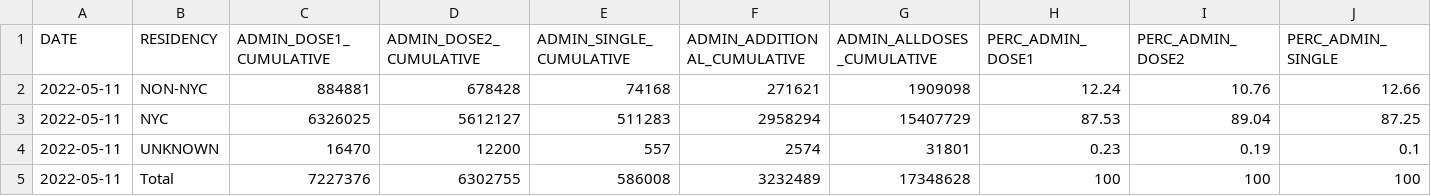
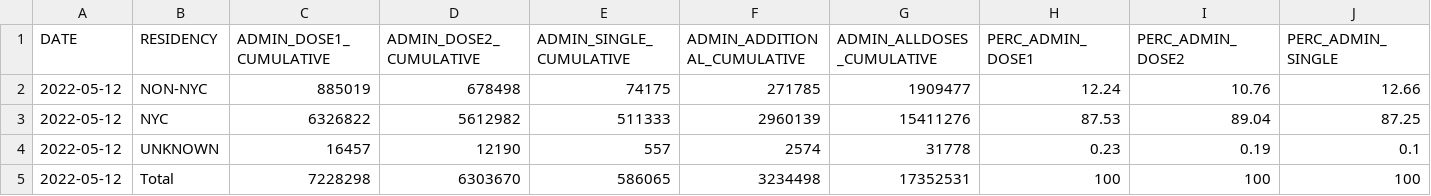
Before and after one commit to nychealth/covid-vaccine-data, a CSV file: doses/doses-by-residency.csv, drawn as a sheet; only a part is shown; the diff names each change by its address in the sheet, - before the commit and + after, or states it on an @@ line.

```diff
--- a/doses/doses-by-residency.csv
+++ b/doses/doses-by-residency.csv
-A2:A5 (DATE): 2022-05-11
+A2:A5 (DATE): 2022-05-12
-C2 (ADMIN_DOSE1_CUMULATIVE): 884881
+C2 (ADMIN_DOSE1_CUMULATIVE): 885019
-D2 (ADMIN_DOSE2_CUMULATIVE): 678428
+D2 (ADMIN_DOSE2_CUMULATIVE): 678498
-E2 (ADMIN_SINGLE_CUMULATIVE): 74168
+E2 (ADMIN_SINGLE_CUMULATIVE): 74175
-F2 (ADMIN_ADDITIONAL_CUMULATIVE): 271621
+F2 (ADMIN_ADDITIONAL_CUMULATIVE): 271785
-G2 (ADMIN_ALLDOSES_CUMULATIVE): 1909098
+G2 (ADMIN_ALLDOSES_CUMULATIVE): 1909477
-C3 (ADMIN_DOSE1_CUMULATIVE): 6326025
+C3 (ADMIN_DOSE1_CUMULATIVE): 6326822
-D3 (ADMIN_DOSE2_CUMULATIVE): 5612127
+D3 (ADMIN_DOSE2_CUMULATIVE): 5612982
-E3 (ADMIN_SINGLE_CUMULATIVE): 511283
+E3 (ADMIN_SINGLE_CUMULATIVE): 511333
-F3 (ADMIN_ADDITIONAL_CUMULATIVE): 2958294
+F3 (ADMIN_ADDITIONAL_CUMULATIVE): 2960139
-G3 (ADMIN_ALLDOSES_CUMULATIVE): 15407729
+G3 (ADMIN_ALLDOSES_CUMULATIVE): 15411276
-C4 (ADMIN_DOSE1_CUMULATIVE): 16470
+C4 (ADMIN_DOSE1_CUMULATIVE): 16457
-D4 (ADMIN_DOSE2_CUMULATIVE): 12200
+D4 (ADMIN_DOSE2_CUMULATIVE): 12190
-G4 (ADMIN_ALLDOSES_CUMULATIVE): 31801
+G4 (ADMIN_ALLDOSES_CUMULATIVE): 31778
-C5 (ADMIN_DOSE1_CUMULATIVE): 7227376
+C5 (ADMIN_DOSE1_CUMULATIVE): 7228298
-D5 (ADMIN_DOSE2_CUMULATIVE): 6302755
+D5 (ADMIN_DOSE2_CUMULATIVE): 6303670
-E5 (ADMIN_SINGLE_CUMULATIVE): 586008
+E5 (ADMIN_SINGLE_CUMULATIVE): 586065
-F5 (ADMIN_ADDITIONAL_CUMULATIVE): 3232489
+F5 (ADMIN_ADDITIONAL_CUMULATIVE): 3234498
-G5 (ADMIN_ALLDOSES_CUMULATIVE): 17348628
+G5 (ADMIN_ALLDOSES_CUMULATIVE): 17352531
```
Also changed, not shown: doses/doses-by-day.csv, doses/doses-by-residency-age.csv, 1 other file.
